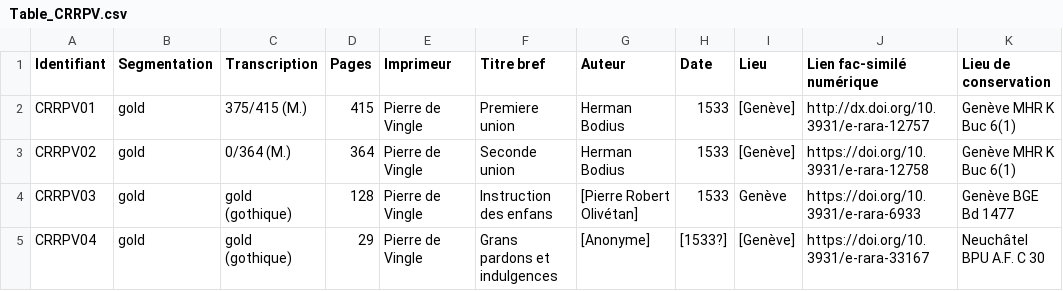
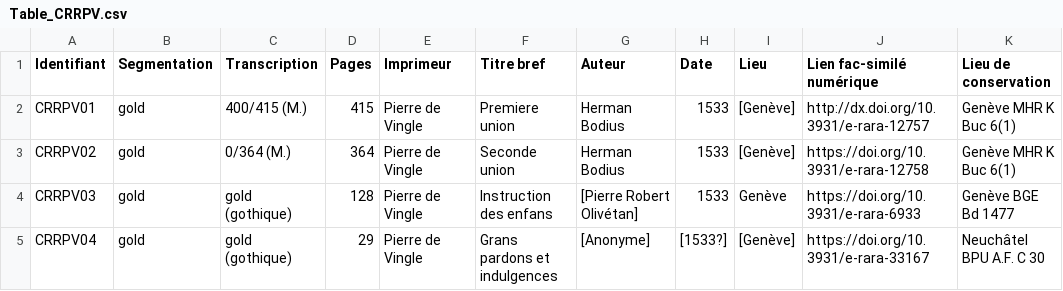
Before and after one commit to SETAFDH/HTR-SETAF-Pierre-de-Vingle, a CSV file: Table_CRRPV.csv, drawn as a sheet; only a part is shown.

Commit message:
Update Table_CRRPV.csv

```diff
--- a/Table_CRRPV.csv
+++ b/Table_CRRPV.csv
@@ -1,3 +1,3 @@
 Identifiant,Segmentation,Transcription,Pages,Imprimeur,Titre bref,Auteur,Date,Lieu,Lien fac-similé numérique,Lieu de conservation
-CRRPV01,gold,375/415 (M.),415,Pierre de Vingle,Premiere union,Herman Bodius,1533,[Genève],http://dx.doi.org/10.3931/e-rara-12757,Genève MHR K Buc 6(1)
+CRRPV01,gold,400/415 (M.),415,Pierre de Vingle,Premiere union,Herman Bodius,1533,[Genève],http://dx.doi.org/10.3931/e-rara-12757,Genève MHR K Buc 6(1)
 CRRPV02,gold,0/364 (M.),364,Pierre de Vingle,Seconde union,Herman Bodius,1533,[Genève],https://doi.org/10.3931/e-rara-12758,Genève MHR K Buc 6(1)
```
